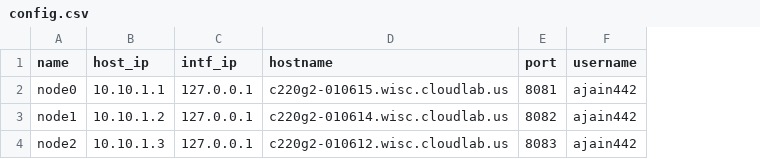
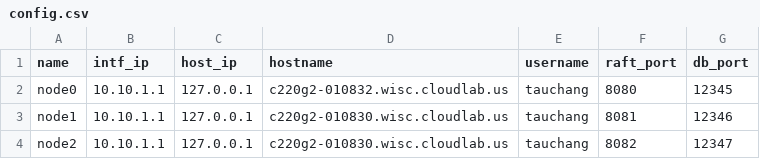
Before and after one commit to ajx42/oh-my-db, a CSV file: config.csv, drawn as a sheet; removed rows and columns are numbered as before the commit, all else as after; the diff names each change by its address in the sheet, - before the commit and + after, or states it on an @@ line.

```diff
--- a/config.csv
+++ b/config.csv
-column E (port), rows 2-4: 8081 | 8082 | 8083
+column F (raft_port), rows 2-4: 8080 | 8081 | 8082
+column G (db_port), rows 2-4: 12345 | 12346 | 12347
-B1: host_ip
+B1: intf_ip
-C1: intf_ip
+C1: host_ip
-D2 (hostname): c220g2-010615.wisc.cloudlab.us
+D2 (hostname): c220g2-010832.wisc.cloudlab.us
-E2:E4 (username): ajain442
+E2:E4 (username): tauchang
-B3 (intf_ip): 10.10.1.2
+B3 (intf_ip): 10.10.1.1
-D3 (hostname): c220g2-010614.wisc.cloudlab.us
+D3 (hostname): c220g2-010830.wisc.cloudlab.us
-B4 (intf_ip): 10.10.1.3
+B4 (intf_ip): 10.10.1.1
-D4 (hostname): c220g2-010612.wisc.cloudlab.us
+D4 (hostname): c220g2-010830.wisc.cloudlab.us
```
Also changed, not shown: 17 other files.
